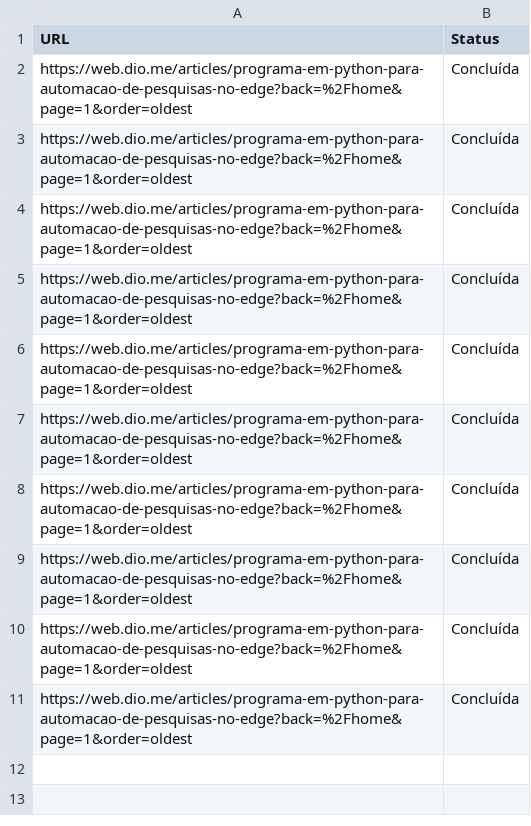
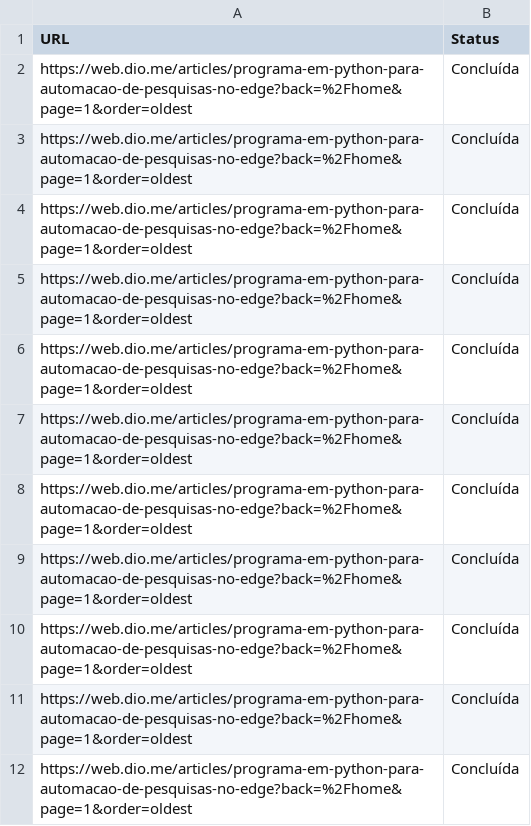
Before and after one commit to MisaAndrejezieski/Py_automacao, a CSV file: resultados_pesquisas.csv, drawn as a sheet.

```diff
--- a/resultados_pesquisas.csv
+++ b/resultados_pesquisas.csv
@@ -11 +11,2 @@ https://web.dio.me/articles/programa-em-python-para-automacao-de-pesquisas-no-ed
 https://web.dio.me/articles/programa-em-python-para-automacao-de-pesquisas-no-edge?back=%2Fhome&page=1&order=oldest,Concluída
+https://web.dio.me/articles/programa-em-python-para-automacao-de-pesquisas-no-edge?back=%2Fhome&page=1&order=oldest,Concluída
```
Also changed, not shown: 2 other files.
